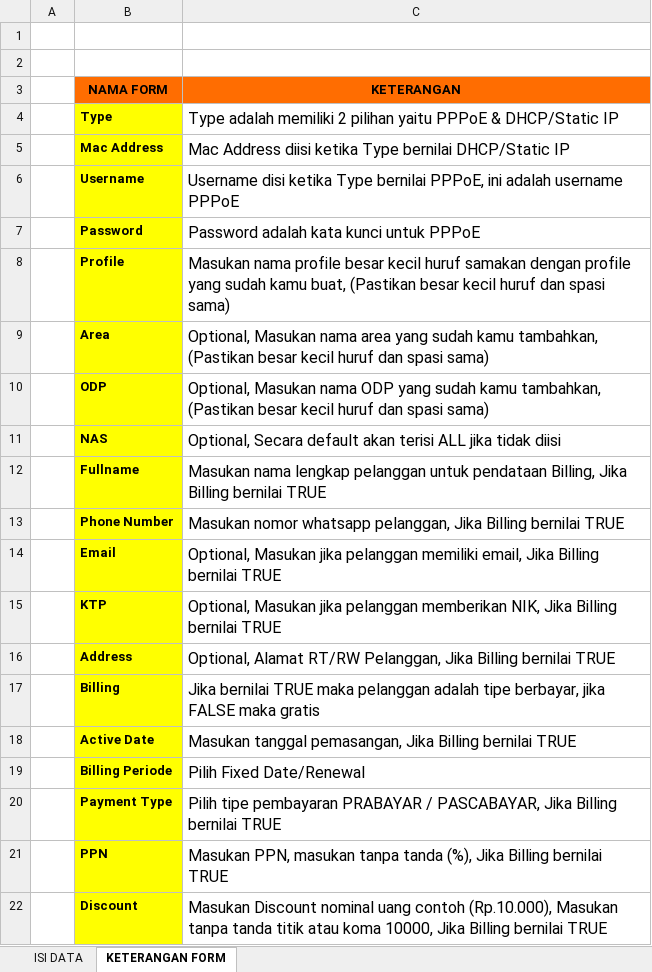
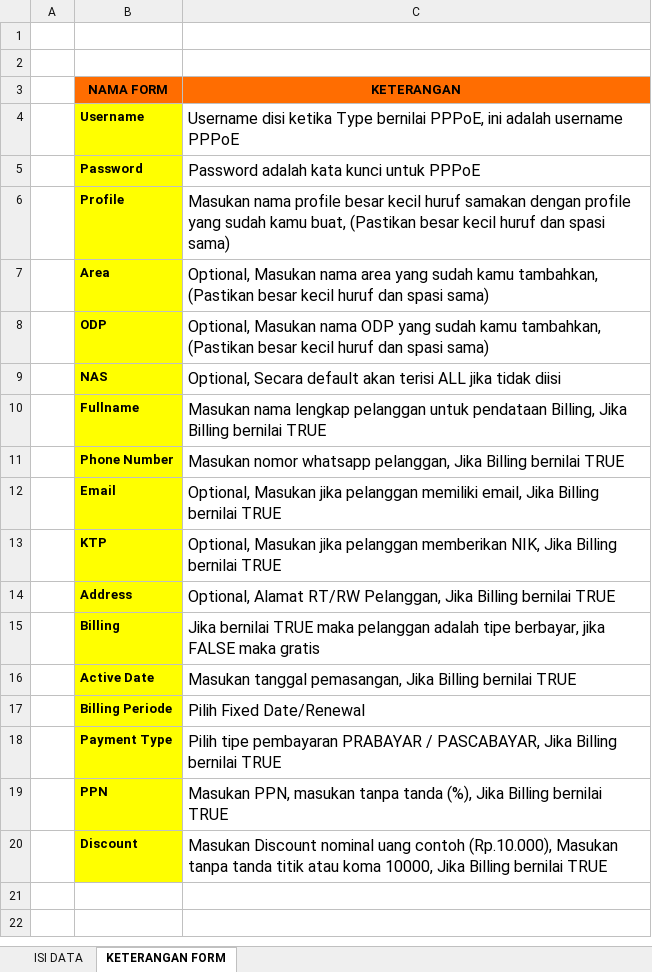
Before and after one commit to amanisp/billing-radius, an Excel workbook: public/xlsx/template_import_pppoe.xlsx, sheet KETERANGAN FORM, drawn as a sheet; values as stored, in another font and other column widths than the file's, no borders; the diff names each change by its address in the sheet, - before the commit and + after, or states it on an @@ line.

```diff
--- a/public/xlsx/template_import_pppoe.xlsx (sheet KETERANGAN FORM)
+++ b/public/xlsx/template_import_pppoe.xlsx (sheet KETERANGAN FORM)
-row 4:  | Type | Type adalah memiliki 2 pilihan yaitu PPPoE & DHCP/Static IP
-row 5:  | Mac Address | Mac Address diisi ketika Type bernilai DHCP/Static IP
```
Also changed, not shown: sheet ISI DATA.
